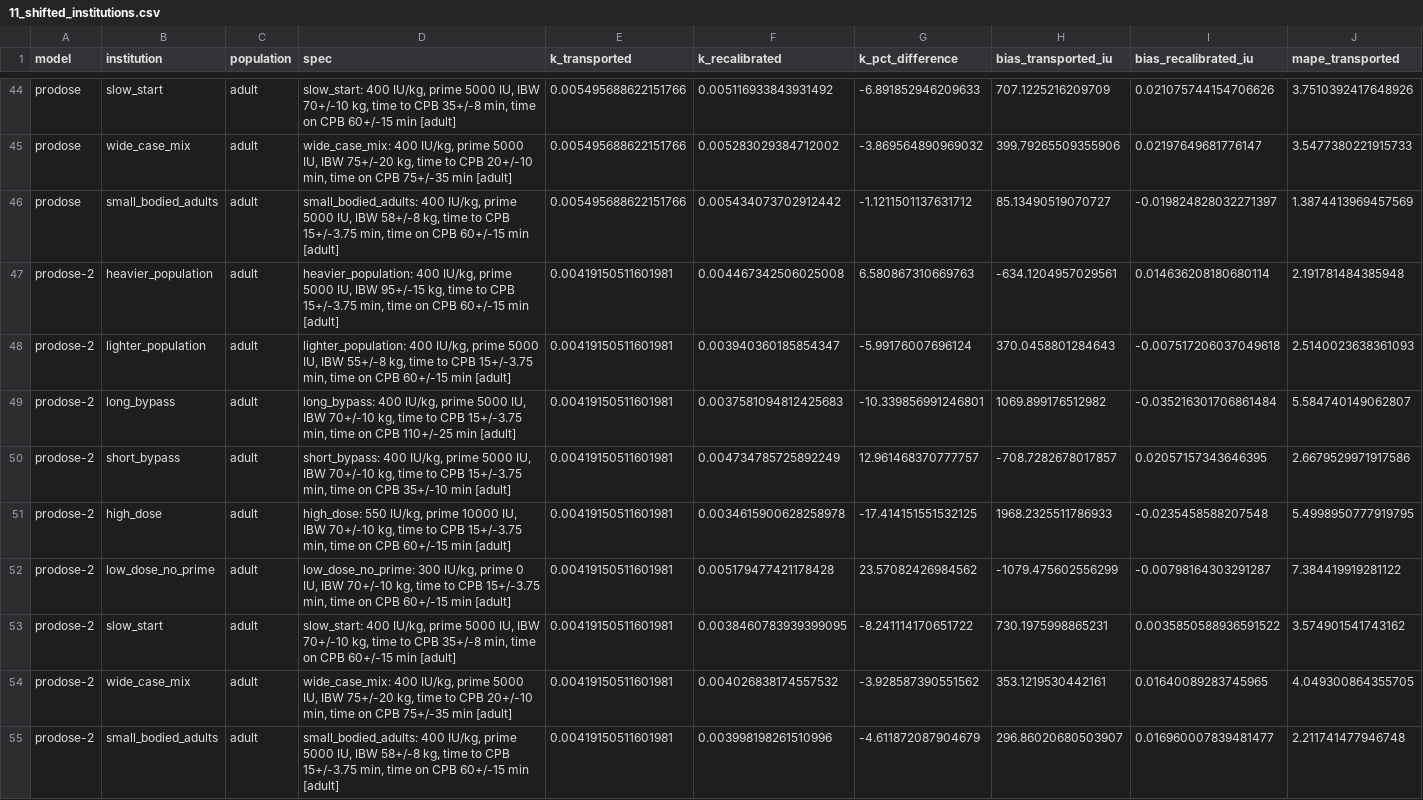
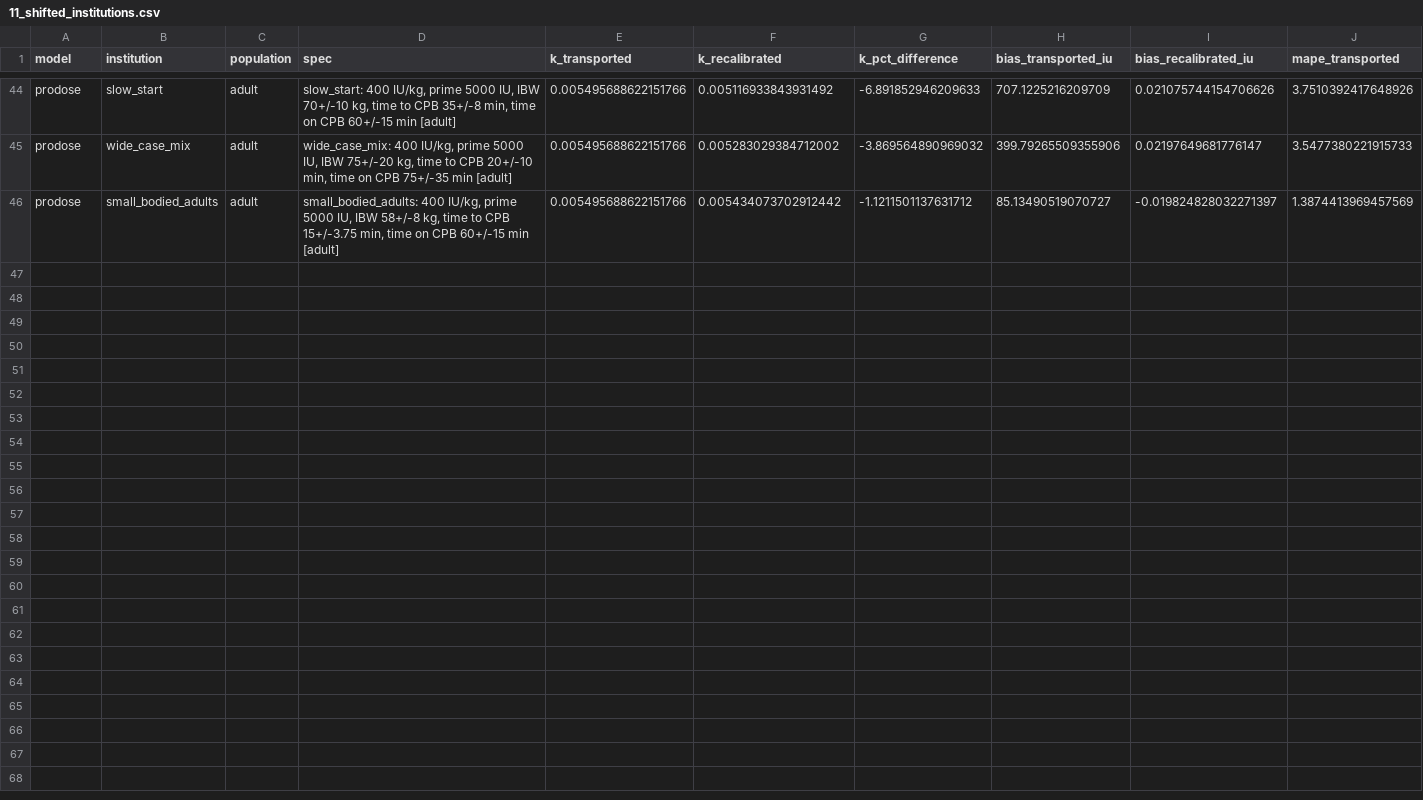
Before and after one commit to vanderzwaag/nomogram, a CSV file: outputs/frozen/11_shifted_institutions.csv, drawn as a sheet; only a part is shown, gaps mark what is left out; rows hold the shown columns only; the diff names each change by its address in the sheet, - before the commit and + after, or states it on an @@ line.

```diff
--- a/outputs/frozen/11_shifted_institutions.csv
+++ b/outputs/frozen/11_shifted_institutions.csv
-row 47: prodose-2 | heavier_population | adult | heavier_population: 400 IU/kg, prime 5000 IU, IBW 95+/-15 kg, time to CPB 15+/-3.75 min, time on CPB 60+/-15 min [adult] | 0.00419150511601981 | 0.004467342506025008 | 6.580867310669763 | -634.1204957029561 | 0.014636208180680114 | 2.191781484385948
-row 48: prodose-2 | lighter_population | adult | lighter_population: 400 IU/kg, prime 5000 IU, IBW 55+/-8 kg, time to CPB 15+/-3.75 min, time on CPB 60+/-15 min [adult] | 0.00419150511601981 | 0.003940360185854347 | -5.99176007696124 | 370.0458801284643 | -0.007517206037049618 | 2.5140023638361093
-row 49: prodose-2 | long_bypass | adult | long_bypass: 400 IU/kg, prime 5000 IU, IBW 70+/-10 kg, time to CPB 15+/-3.75 min, time on CPB 110+/-25 min [adult] | 0.00419150511601981 | 0.0037581094812425683 | -10.339856991246801 | 1069.899176512982 | -0.035216301706861484 | 5.584740149062807
-row 50: prodose-2 | short_bypass | adult | short_bypass: 400 IU/kg, prime 5000 IU, IBW 70+/-10 kg, time to CPB 15+/-3.75 min, time on CPB 35+/-10 min [adult] | 0.00419150511601981 | 0.004734785725892249 | 12.961468370777757 | -708.7282678017857 | 0.02057157343646395 | 2.6679529971917586
-row 51: prodose-2 | high_dose | adult | high_dose: 550 IU/kg, prime 10000 IU, IBW 70+/-10 kg, time to CPB 15+/-3.75 min, time on CPB 60+/-15 min [adult] | 0.00419150511601981 | 0.0034615900628258978 | -17.414151551532125 | 1968.2325511786933 | -0.0235458588207548 | 5.4998950777919795
-row 52: prodose-2 | low_dose_no_prime | adult | low_dose_no_prime: 300 IU/kg, prime 0 IU, IBW 70+/-10 kg, time to CPB 15+/-3.75 min, time on CPB 60+/-15 min [adult] | 0.00419150511601981 | 0.005179477421178428 | 23.57082426984562 | -1079.475602556299 | -0.00798164303291287 | 7.384419919281122
-row 53: prodose-2 | slow_start | adult | slow_start: 400 IU/kg, prime 5000 IU, IBW 70+/-10 kg, time to CPB 35+/-8 min, time on CPB 60+/-15 min [adult] | 0.00419150511601981 | 0.0038460783939399095 | -8.241114170651722 | 730.1975998865231 | 0.0035850588936591522 | 3.574901541743162
-row 54: prodose-2 | wide_case_mix | adult | wide_case_mix: 400 IU/kg, prime 5000 IU, IBW 75+/-20 kg, time to CPB 20+/-10 min, time on CPB 75+/-35 min [adult] | 0.00419150511601981 | 0.004026838174557532 | -3.928587390551562 | 353.1219530442161 | 0.01640089283745965 | 4.049300864355705
-row 55: prodose-2 | small_bodied_adults | adult | small_bodied_adults: 400 IU/kg, prime 5000 IU, IBW 58+/-8 kg, time to CPB 15+/-3.75 min, time on CPB 60+/-15 min [adult] | 0.00419150511601981 | 0.003998198261510996 | -4.611872087904679 | 296.86020680503907 | 0.016960007839481477 | 2.211741477946748
```
Also changed, not shown: outputs/frozen/03_agreement_stratified.csv, outputs/frozen/04_objective_sensitivity.csv, 28 other files.
